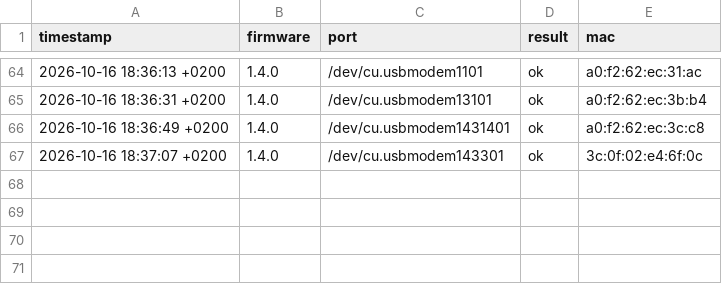
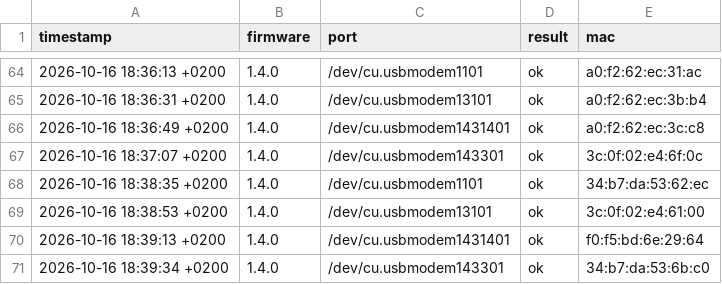
Before and after one commit to silly82/Herz_Schwarm_CCC_V, a CSV file: firmware_update_log.csv, drawn as a sheet; only a part is shown, gaps mark what is left out.

```diff
--- a/firmware_update_log.csv
+++ b/firmware_update_log.csv
@@ -67 +67,5 @@ timestamp;firmware;port;result;mac
 2026-10-16 18:37:07 +0200;1.4.0;/dev/cu.usbmodem143301;ok;3c:0f:02:e4:6f:0c
+2026-10-16 18:38:35 +0200;1.4.0;/dev/cu.usbmodem1101;ok;34:b7:da:53:62:ec
+2026-10-16 18:38:53 +0200;1.4.0;/dev/cu.usbmodem13101;ok;3c:0f:02:e4:61:00
+2026-10-16 18:39:13 +0200;1.4.0;/dev/cu.usbmodem1431401;ok;f0:f5:bd:6e:29:64
+2026-10-16 18:39:34 +0200;1.4.0;/dev/cu.usbmodem143301;ok;34:b7:da:53:6b:c0
```
Also changed, not shown: 1 other file.
